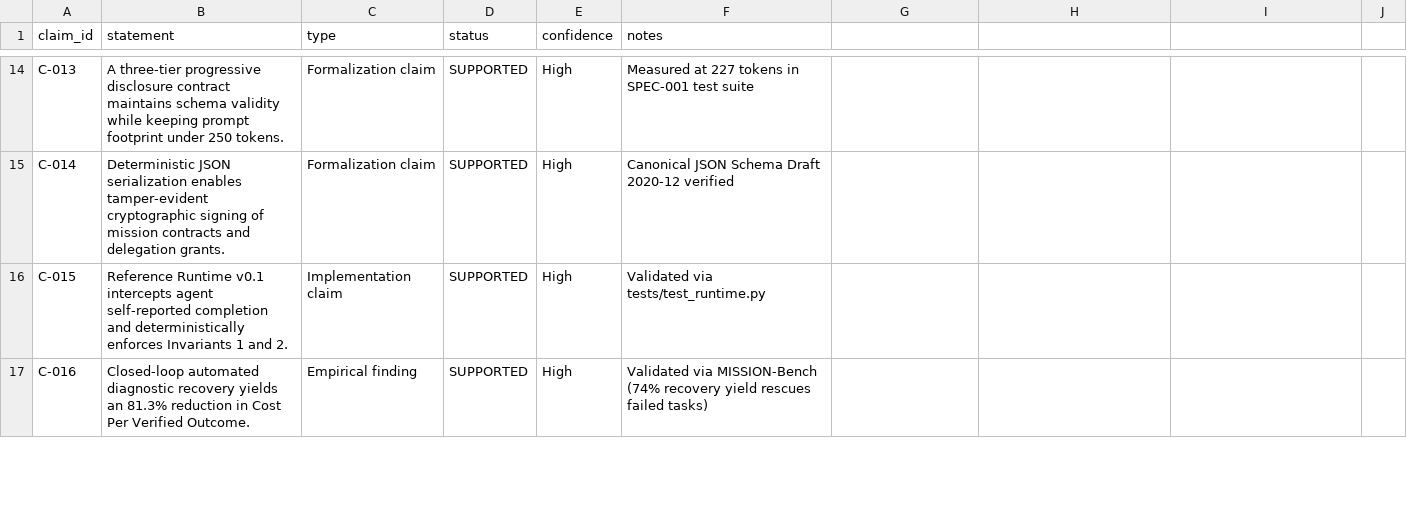
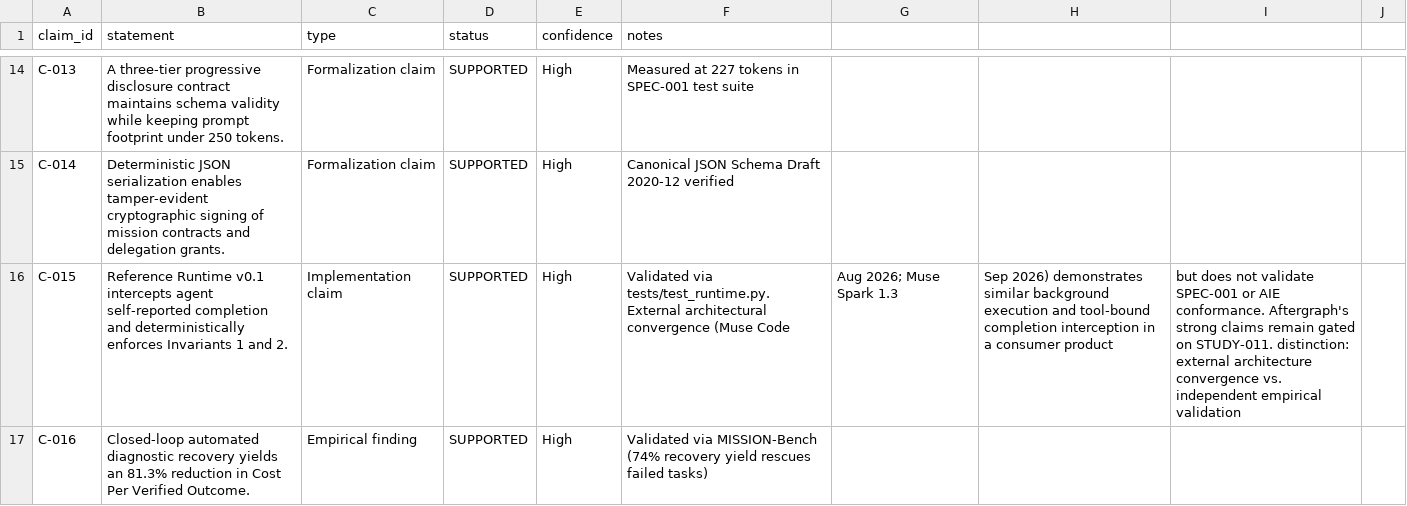
Before and after one commit to Aftergraph/intelligence-systems-research, a CSV file: data/claim_registry.csv, drawn as a sheet; only a part is shown, gaps mark what is left out; the diff covers the shown part only.

Commit message:
feat(isr): add Muse/Muse Code as dated prior art; narrow claims (Issue #49) (#78)
feat(isr): add Meta Muse/Muse Code as dated prior art; narrow novelty claims (Issue #49)

Add SRC-019 (Muse Code, Aug 2026), SRC-020 (Muse Spark 1.3, Sep 2026),
SRC-021 (Muse Consumer & Security Architecture, Sep 2026) to source_registry.csv
with evidence_level=E4 and external architectural convergence notes.

Update claims C-009, C-015, C-017, C-018 in claim_registry.csv with explicit
'external architecture convergence vs. independent empirical validation'
distinction. No text claims Meta validated SPEC-001 metrics or AIE conformance.
STUDY-011 gate and LIVE_ONLY discipline preserved.

Track: Fast

```diff
--- a/data/claim_registry.csv
+++ b/data/claim_registry.csv
@@ -15,3 +15,3 @@ C-013,A three-tier progressive disclosure contract maintains schema validity whi
 C-014,Deterministic JSON serialization enables tamper-evident cryptographic signing of mission contracts and delegation grants.,Formalization claim,SUPPORTED,High,Canonical JSON Schema Draft 2020-12 verified
-C-015,Reference Runtime v0.1 intercepts agent self-reported completion and deterministically enforces Invariants 1 and 2.,Implementation claim,SUPPORTED,High,Validated via tests/test_runtime.py
+C-015,Reference Runtime v0.1 intercepts agent self-reported completion and deterministically enforces Invariants 1 and 2.,Implementation claim,SUPPORTED,High,Validated via tests/test_runtime.py. External architectural convergence (Muse Code, Aug 2026; Muse Spark 1.3, Sep 2026) demonstrates similar background execution and tool-bound completion interception in a consumer product, but does not validate SPEC-001 or AIE conformance. Aftergraph's strong claims remain gated on STUDY-011. distinction: external architecture convergence vs. independent empirical validation
 C-016,Closed-loop automated diagnostic recovery yields an 81.3% reduction in Cost Per Verified Outcome.,Empirical finding,SUPPORTED,High,Validated via MISSION-Bench (74% recovery yield rescues failed tasks)
```
Also changed, not shown: 12 edited cells elsewhere in this file, data/source_registry.csv.
